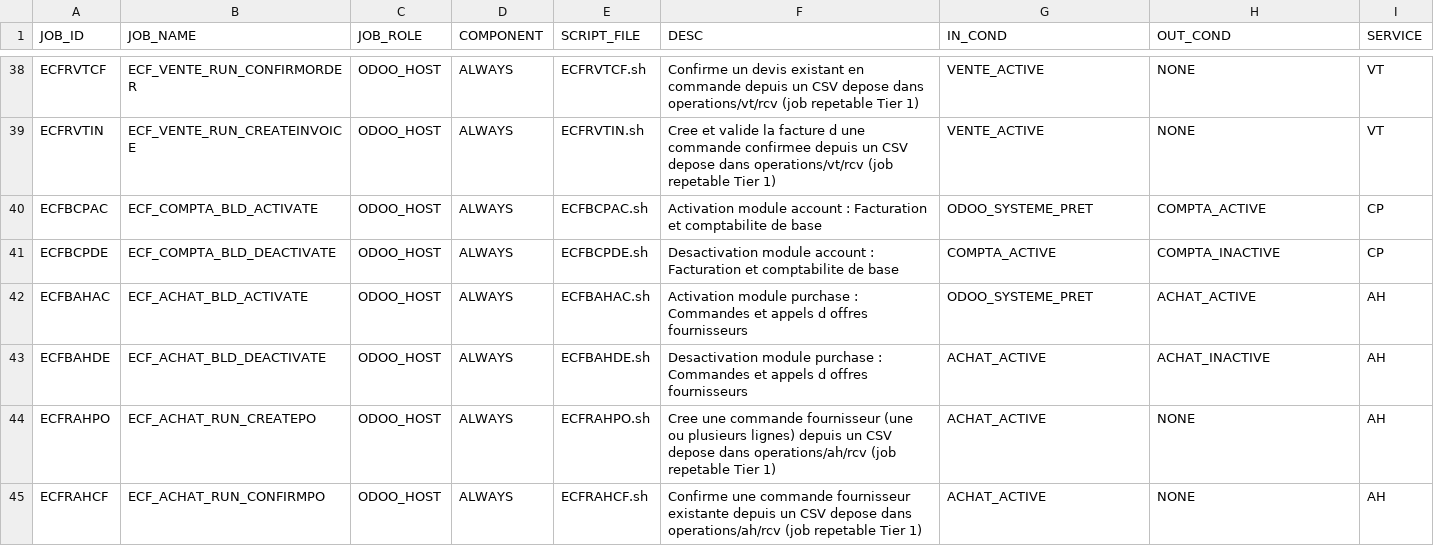
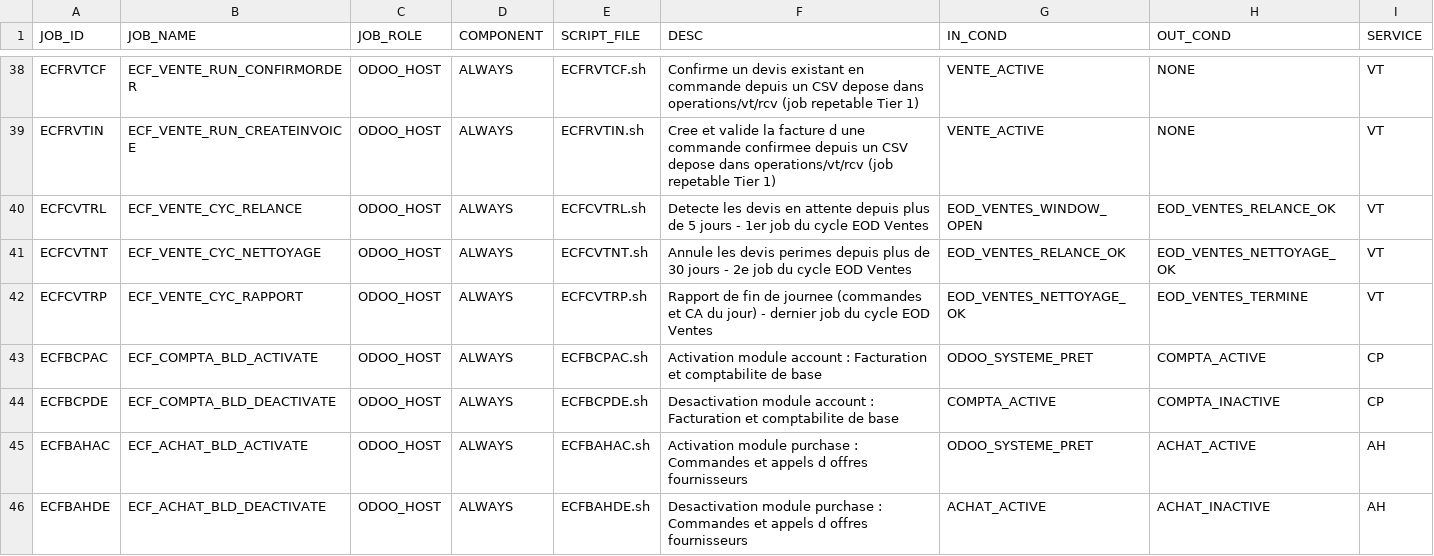
Before and after one commit to ykeupssi123-ship-it/ECF, a CSV file: jobs_table.csv, drawn as a sheet; only a part is shown, gaps mark what is left out; the shorter side is filled out with more unchanged rows.

```diff
--- a/jobs_table.csv
+++ b/jobs_table.csv
@@ -39,2 +39,5 @@ ECFRVTCF,ECF_VENTE_RUN_CONFIRMORDER,ODOO_HOST,ALWAYS,ECFRVTCF.sh,Confirme un dev
 ECFRVTIN,ECF_VENTE_RUN_CREATEINVOICE,ODOO_HOST,ALWAYS,ECFRVTIN.sh,Cree et valide la facture d une commande confirmee depuis un CSV depose dans operations/vt/rcv (job repetable Tier 1),VENTE_ACTIVE,NONE,VT
+ECFCVTRL,ECF_VENTE_CYC_RELANCE,ODOO_HOST,ALWAYS,ECFCVTRL.sh,Detecte les devis en attente depuis plus de 5 jours - 1er job du cycle EOD Ventes,EOD_VENTES_WINDOW_OPEN,EOD_VENTES_RELANCE_OK,VT
+ECFCVTNT,ECF_VENTE_CYC_NETTOYAGE,ODOO_HOST,ALWAYS,ECFCVTNT.sh,Annule les devis perimes depuis plus de 30 jours - 2e job du cycle EOD Ventes,EOD_VENTES_RELANCE_OK,EOD_VENTES_NETTOYAGE_OK,VT
+ECFCVTRP,ECF_VENTE_CYC_RAPPORT,ODOO_HOST,ALWAYS,ECFCVTRP.sh,Rapport de fin de journee (commandes et CA du jour) - dernier job du cycle EOD Ventes,EOD_VENTES_NETTOYAGE_OK,EOD_VENTES_TERMINE,VT
 ECFBCPAC,ECF_COMPTA_BLD_ACTIVATE,ODOO_HOST,ALWAYS,ECFBCPAC.sh,Activation module account : Facturation et comptabilite de base,ODOO_SYSTEME_PRET,COMPTA_ACTIVE,CP
```
Also changed, not shown: 10 other files.
